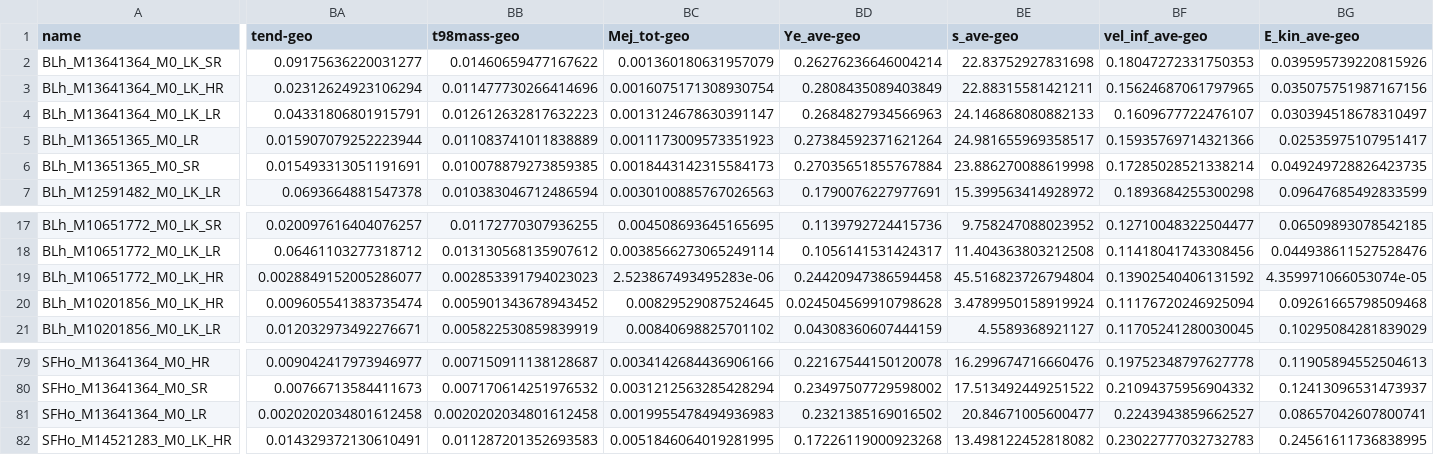
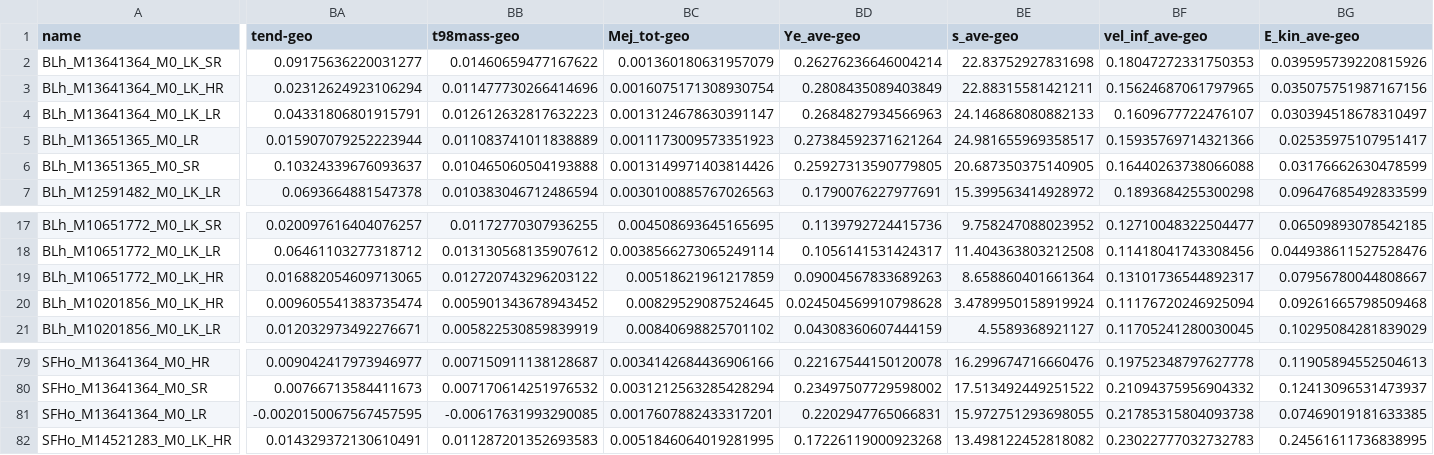
Before and after one commit to vsevolodnedora/prj_gw170817, a CSV file: datasets/models3.csv, drawn as a sheet; only a part is shown, gaps mark what is left out; the diff covers the shown part only; the diff names each change by its address in the sheet, - before the commit and + after, or states it on an @@ line.

```diff
--- a/datasets/models3.csv
+++ b/datasets/models3.csv
-BA6 (tend-geo): 0.015493313051191691
+BA6 (tend-geo): 0.10324339676093637
-BB6 (t98mass-geo): 0.010078879273859385
+BB6 (t98mass-geo): 0.010465060504193888
-BC6 (Mej_tot-geo): 0.0018443142315584173
+BC6 (Mej_tot-geo): 0.0013149971403814426
-BD6 (Ye_ave-geo): 0.27035651855767884
+BD6 (Ye_ave-geo): 0.25927313590779805
-BE6 (s_ave-geo): 23.886270088619998
+BE6 (s_ave-geo): 20.687350375140905
-BF6 (vel_inf_ave-geo): 0.17285028521338214
+BF6 (vel_inf_ave-geo): 0.16440263738066088
-BG6 (E_kin_ave-geo): 0.049249728826423735
+BG6 (E_kin_ave-geo): 0.03176662630478599
-BA19 (tend-geo): 0.0028849152005286077
+BA19 (tend-geo): 0.016882054609713065
-BB19 (t98mass-geo): 0.002853391794023023
+BB19 (t98mass-geo): 0.012720743296203122
-BC19 (Mej_tot-geo): 2.523867493495283e-06
+BC19 (Mej_tot-geo): 0.00518621961217859
-BD19 (Ye_ave-geo): 0.24420947386594458
+BD19 (Ye_ave-geo): 0.09004567833689263
-BE19 (s_ave-geo): 45.516823726794804
+BE19 (s_ave-geo): 8.658860401661364
-BF19 (vel_inf_ave-geo): 0.13902540406131592
+BF19 (vel_inf_ave-geo): 0.13101736544892317
-BG19 (E_kin_ave-geo): 4.359971066053074e-05
+BG19 (E_kin_ave-geo): 0.07956780044808667
-BA81 (tend-geo): 0.0020202034801612458
+BA81 (tend-geo): -0.0020150067567457595
-BB81 (t98mass-geo): 0.0020202034801612458
+BB81 (t98mass-geo): -0.00617631993290085
-BC81 (Mej_tot-geo): 0.0019955478494936983
+BC81 (Mej_tot-geo): 0.0017607882433317201
-BD81 (Ye_ave-geo): 0.2321385169016502
+BD81 (Ye_ave-geo): 0.2202947765066831
-BE81 (s_ave-geo): 20.84671005600477
+BE81 (s_ave-geo): 15.972751293698055
-BF81 (vel_inf_ave-geo): 0.2243943859662527
+BF81 (vel_inf_ave-geo): 0.21785315804093738
-BG81 (E_kin_ave-geo): 0.08657042607800741
+BG81 (E_kin_ave-geo): 0.07469019181633385
```
Also changed, not shown: 60 edited cells elsewhere in this file, datasets/groups.csv, datasets/summary_table.csv, 14 other files.
